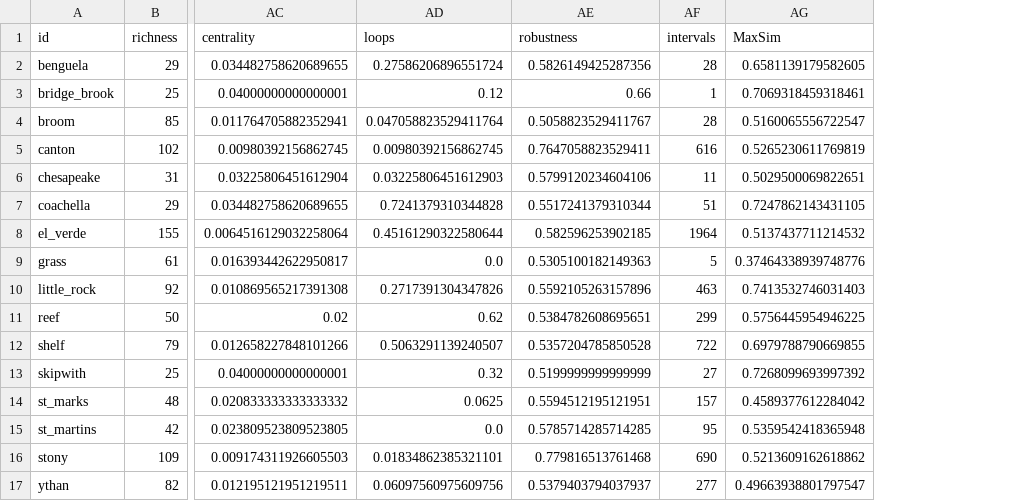
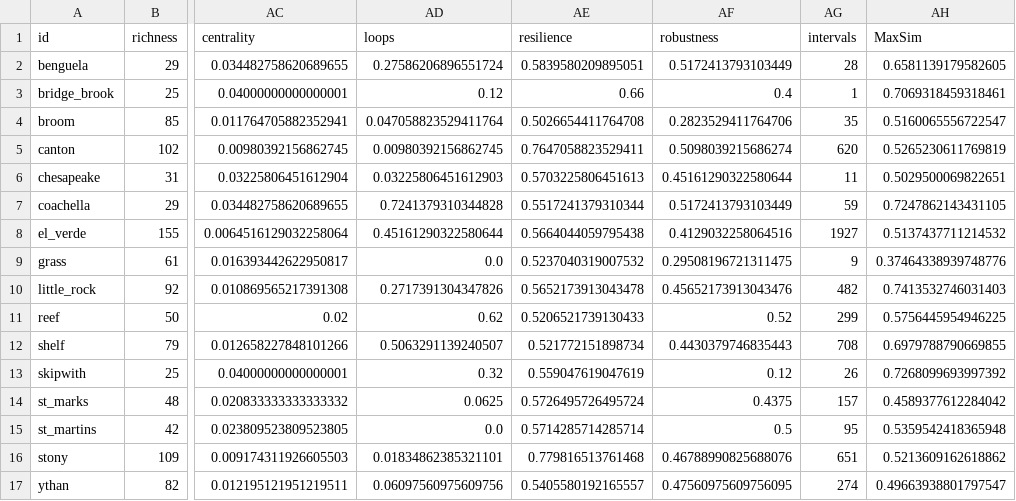
Before and after one commit to BecksLab/ms_feature_selection, a CSV file: code/data/vermaat_2009/vermaat_summary.csv, drawn as a sheet; only a part is shown, gaps mark what is left out; addresses are those after the commit; the diff names each change by its address in the sheet, - before the commit and + after, or states it on an @@ line.

```diff
--- a/code/data/vermaat_2009/vermaat_summary.csv
+++ b/code/data/vermaat_2009/vermaat_summary.csv
+column AE (resilience), rows 2-17: 0.5839580209895051 | 0.66 | 0.5026654411764708 | 0.7647058823529411 | 0.5703225806451613 | 0.5517241379310344 | 0.5664044059795438 | 0.5237040319007532 | 0.5652173913043478 | 0.5206521739130433 | 0.521772151898734 | 0.559047619047619 | 0.5726495726495724 | 0.5714285714285714 | 0.779816513761468 | 0.5405580192165557
-AF2 (robustness): 0.5826149425287356
+AF2 (robustness): 0.5172413793103449
-AF3 (robustness): 0.66
+AF3 (robustness): 0.4
-AF4 (robustness): 0.5058823529411767
+AF4 (robustness): 0.2823529411764706
-AG4 (intervals): 28
+AG4 (intervals): 35
-AF5 (robustness): 0.7647058823529411
+AF5 (robustness): 0.5098039215686274
-AG5 (intervals): 616
+AG5 (intervals): 620
-AF6 (robustness): 0.5799120234604106
+AF6 (robustness): 0.45161290322580644
-AF7 (robustness): 0.5517241379310344
+AF7 (robustness): 0.5172413793103449
-AG7 (intervals): 51
+AG7 (intervals): 59
-AF8 (robustness): 0.582596253902185
+AF8 (robustness): 0.4129032258064516
-AG8 (intervals): 1964
+AG8 (intervals): 1927
-AF9 (robustness): 0.5305100182149363
+AF9 (robustness): 0.29508196721311475
-AG9 (intervals): 5
+AG9 (intervals): 9
-AF10 (robustness): 0.5592105263157896
+AF10 (robustness): 0.45652173913043476
-AG10 (intervals): 463
+AG10 (intervals): 482
-AF11 (robustness): 0.5384782608695651
+AF11 (robustness): 0.52
-AF12 (robustness): 0.5357204785850528
+AF12 (robustness): 0.4430379746835443
-AG12 (intervals): 722
+AG12 (intervals): 708
-AF13 (robustness): 0.5199999999999999
+AF13 (robustness): 0.12
-AG13 (intervals): 27
+AG13 (intervals): 26
-AF14 (robustness): 0.5594512195121951
+AF14 (robustness): 0.4375
-AF15 (robustness): 0.5785714285714285
+AF15 (robustness): 0.5
-AF16 (robustness): 0.779816513761468
+AF16 (robustness): 0.46788990825688076
-AG16 (intervals): 690
+AG16 (intervals): 651
-AF17 (robustness): 0.5379403794037937
+AF17 (robustness): 0.47560975609756095
-AG17 (intervals): 277
+AG17 (intervals): 274
```
Also changed, not shown: code/data/cleaned/all_networks.csv, code/data/cleaned/vermaat_subset.csv, 8 other files.
